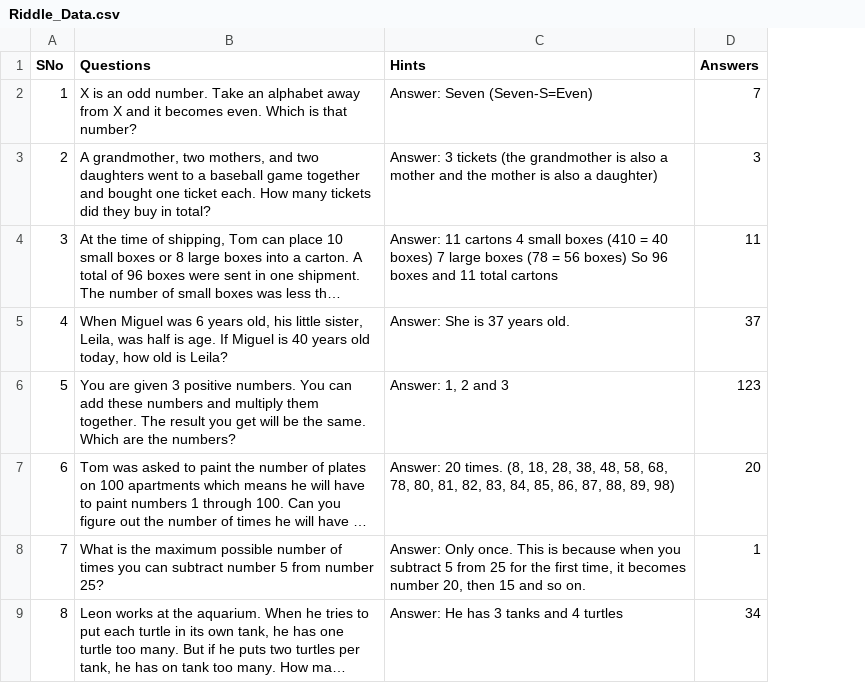
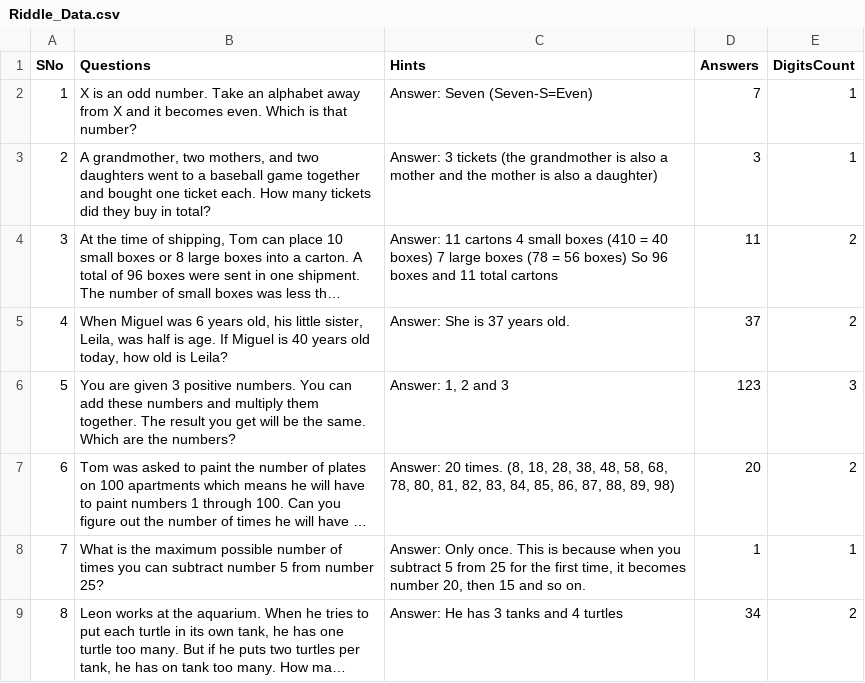
Before and after one commit to ArjunBajajAB/RIddle-Game-for-Dyslexic-Students-using-Deep-Learning, a CSV file: Riddle_Data.csv, drawn as a sheet; only a part is shown; long unchanged cells end in …; the diff names each change by its address in the sheet, - before the commit and + after, or states it on an @@ line.

Commit message:
Add Digit count column

```diff
--- a/Riddle_Data.csv
+++ b/Riddle_Data.csv
+column E (DigitsCount), rows 2-9: 1 | 1 | 2 | 2 | 3 | 2 | 1 | 2
```
